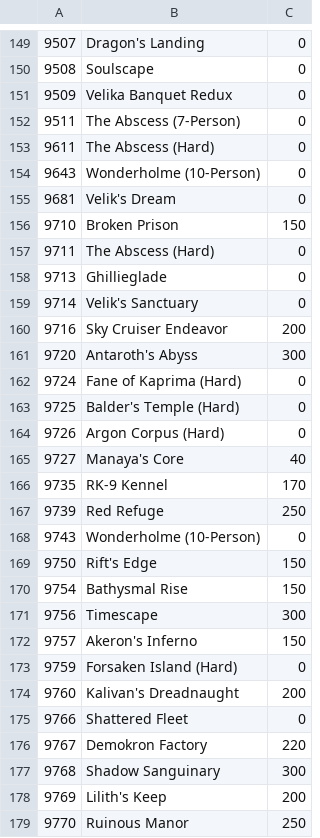
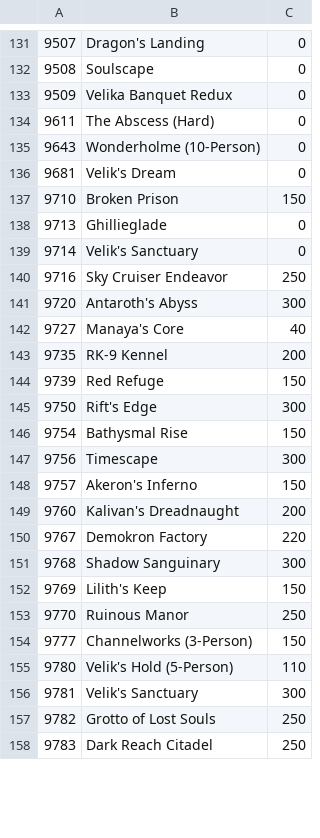
Before and after one commit to michaelcarno/TeraDpsMeterData, a TSV file: dungeons/dungeons-EU-EN.tsv, drawn as a sheet; only a part is shown, gaps mark what is left out; the shorter side is filled out with more unchanged rows; the diff covers the shown part only.

```diff
--- a/dungeons/dungeons-EU-EN.tsv
+++ b/dungeons/dungeons-EU-EN.tsv
@@ -151,3 +133,2 @@
 9509	Velika Banquet Redux	0
-9511	The Abscess (7-Person)	0
 9611	The Abscess (Hard)	0
@@ -156,15 +137,10 @@
 9710	Broken Prison	150
-9711	The Abscess (Hard)	0
 9713	Ghillieglade	0
 9714	Velik's Sanctuary	0
-9716	Sky Cruiser Endeavor	200
+9716	Sky Cruiser Endeavor	250
 9720	Antaroth's Abyss	300
-9724	Fane of Kaprima (Hard)	0
-9725	Balder's Temple (Hard)	0
-9726	Argon Corpus (Hard)	0
 9727	Manaya's Core	40
-9735	RK-9 Kennel	170
-9739	Red Refuge	250
-9743	Wonderholme (10-Person)	0
-9750	Rift's Edge	150
+9735	RK-9 Kennel	200
+9739	Red Refuge	150
+9750	Rift's Edge	300
 9754	Bathysmal Rise	150
@@ -172,8 +148,6 @@
 9757	Akeron's Inferno	150
-9759	Forsaken Island (Hard)	0
 9760	Kalivan's Dreadnaught	200
-9766	Shattered Fleet	0
 9767	Demokron Factory	220
 9768	Shadow Sanguinary	300
-9769	Lilith's Keep	200
+9769	Lilith's Keep	150
 9770	Ruinous Manor	250
```
Also changed, not shown: 4 added rows, 46 removed rows and 16 edited cells elsewhere in this file, dungeons/dungeons-RU.tsv, quests/quests-EU-EN.tsv, 52 other files.
